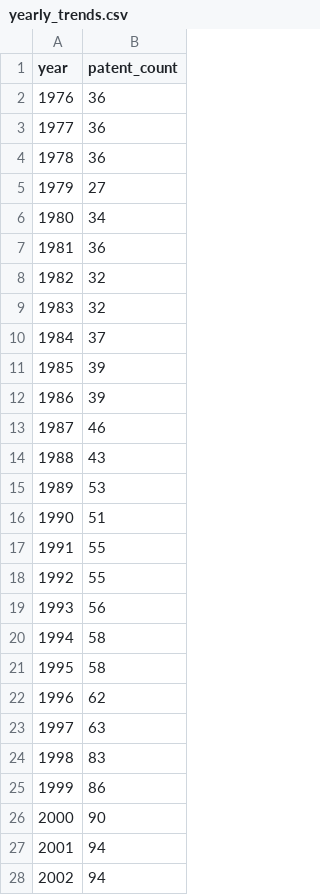
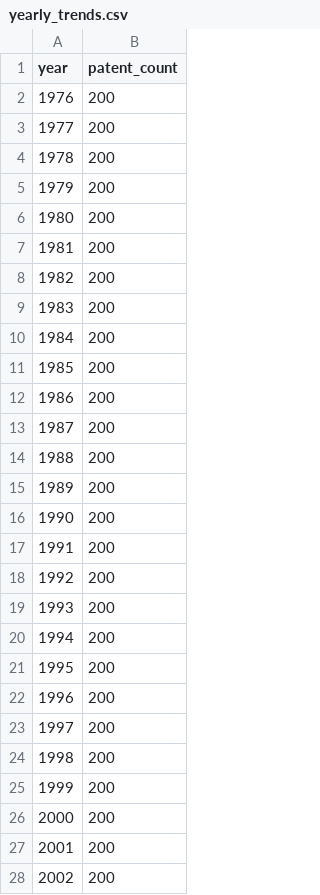
Before and after one commit to mpairwe7/patent-pipeline, a CSV file: reports/yearly_trends.csv, drawn as a sheet; only a part is shown; the diff covers the shown part only.

```diff
--- a/reports/yearly_trends.csv
+++ b/reports/yearly_trends.csv
@@ -1,28 +1,28 @@
 year,patent_count
-1976,36
-1977,36
-1978,36
-1979,27
-1980,34
-1981,36
-1982,32
-1983,32
-1984,37
-1985,39
-1986,39
-1987,46
-1988,43
-1989,53
-1990,51
-1991,55
-1992,55
-1993,56
-1994,58
-1995,58
-1996,62
-1997,63
-1998,83
-1999,86
-2000,90
-2001,94
-2002,94
+1976,200
+1977,200
+1978,200
+1979,200
+1980,200
+1981,200
+1982,200
+1983,200
+1984,200
+1985,200
+1986,200
+1987,200
+1988,200
+1989,200
+1990,200
+1991,200
+1992,200
+1993,200
+1994,200
+1995,200
+1996,200
+1997,200
+1998,200
+1999,200
+2000,200
+2001,200
+2002,200
```
Also changed, not shown: 22 edited cells elsewhere in this file, reports/company_cagr.csv, reports/company_section_matrix.csv, 40 other files.
